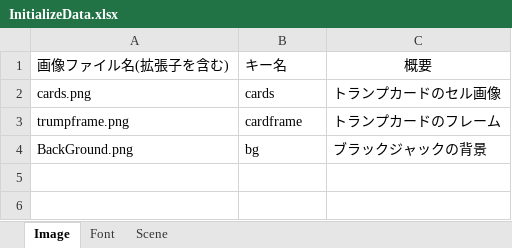
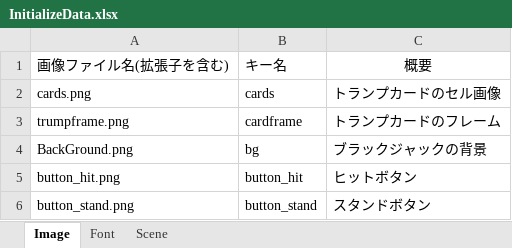
Before and after one commit to TabuchiYuki/BlackJackRPG, an Excel workbook: src/resources/excel/InitializeData.xlsx, sheet Image, drawn as a sheet; values as stored, in another font and other column widths than the file's, no borders; the diff names each change by its address in the sheet, - before the commit and + after, or states it on an @@ line.

```diff
--- a/src/resources/excel/InitializeData.xlsx (sheet Image)
+++ b/src/resources/excel/InitializeData.xlsx (sheet Image)
+row 5: button_hit.png | button_hit | ヒットボタン
+row 6: button_stand.png | button_stand | スタンドボタン
```
Also changed, not shown: sheet Scene, sheet Font, src/resources/excel/SceneDataTemplate.xlsx.
